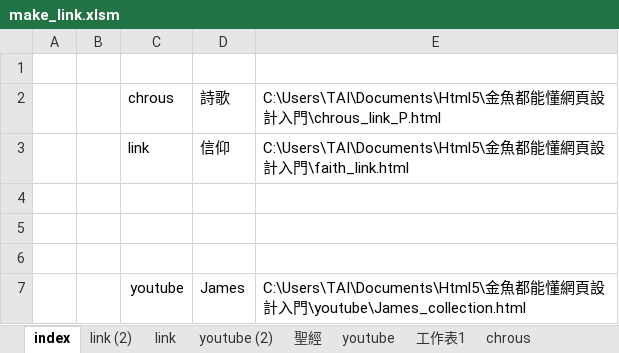
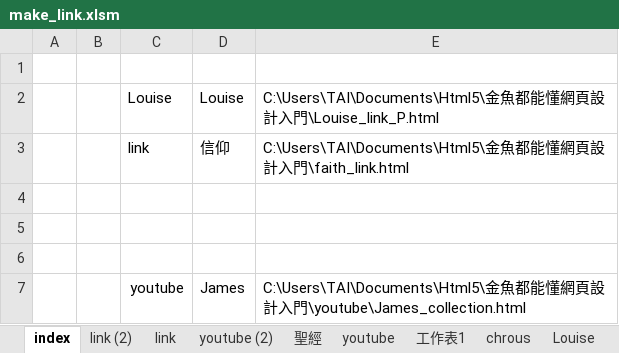
Before and after one commit to svn12/svn12.github.io, an Excel workbook: make_link.xlsm, sheet index, drawn as a sheet; values as stored, in another font and other column widths than the file's, no borders; charts and pictures not drawn; removed rows and columns are numbered as before the commit, all else as after; the diff names each change by its address in the sheet, - before the commit and + after, or states it on an @@ line.

Commit message:
Add items to news.html

```diff
--- a/make_link.xlsm (sheet index)
+++ b/make_link.xlsm (sheet index)
+sheet tab: Louise
-row 2:  |  | chrous | 詩歌 | C:\Users\TAI\Documents\Html5\金魚都能懂網頁設計入門\chrous_link_P.html
+row 2:  |  | Louise | Louise | C:\Users\TAI\Documents\Html5\金魚都能懂網頁設計入門\Louise_link_P.html
```
Also changed, not shown: other sheet tabs, charts or pictures, 2 other files.
